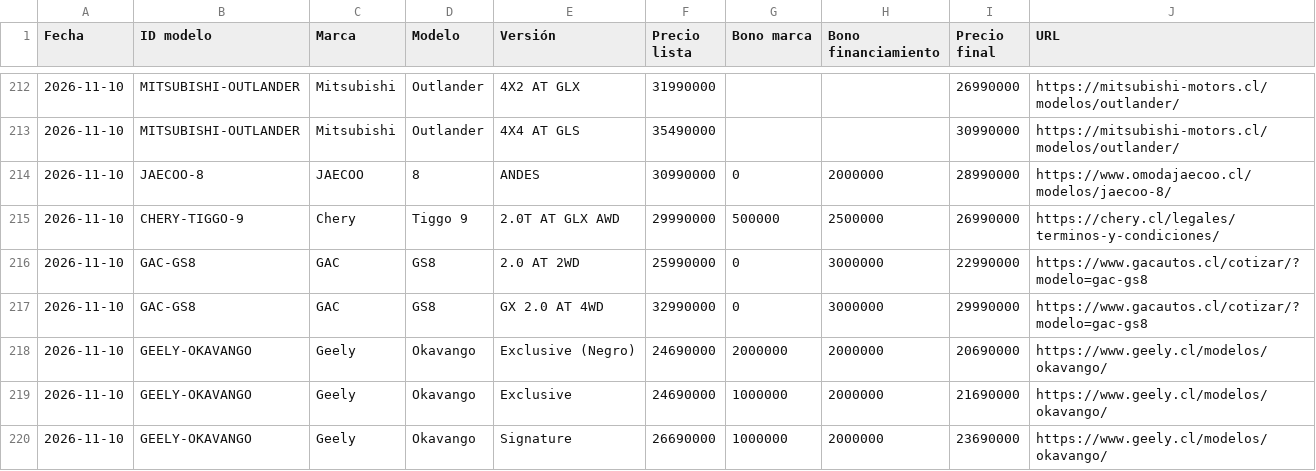
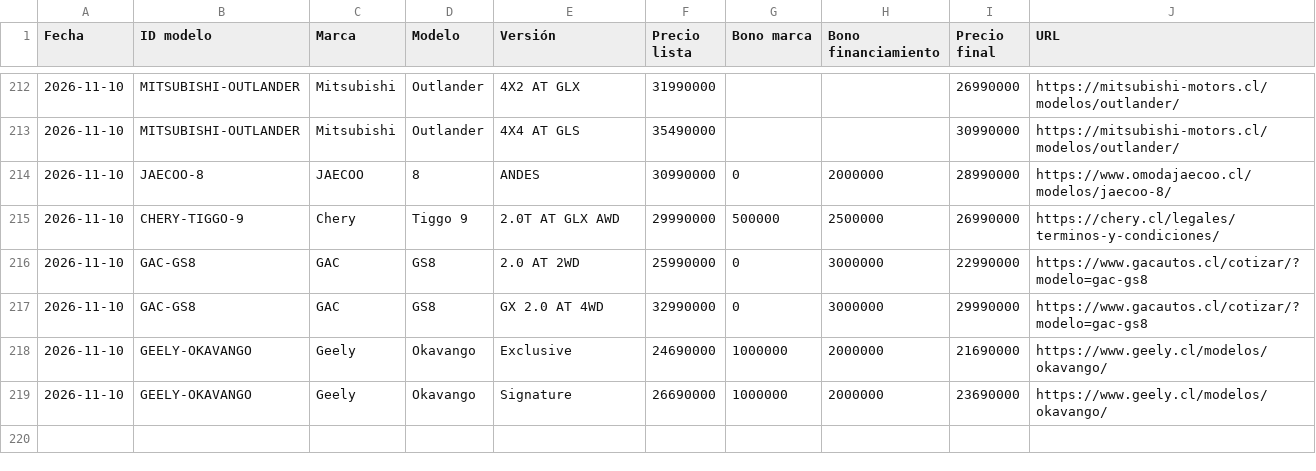
Before and after one commit to lucaskmcrf-source/precios-competencia, a CSV file: historial.csv, drawn as a sheet; only a part is shown, gaps mark what is left out.

```diff
--- a/historial.csv
+++ b/historial.csv
@@ -217,3 +217,2 @@ Fecha,ID modelo,Marca,Modelo,Versión,Precio lista,Bono marca,Bono financiamient
 2026-11-10,GAC-GS8,GAC,GS8,GX 2.0 AT 4WD,32990000,0,3000000,29990000,https://www.gacautos.cl/cotizar/?modelo=gac-gs8
-2026-11-10,GEELY-OKAVANGO,Geely,Okavango,Exclusive (Negro),24690000,2000000,2000000,20690000,https://www.geely.cl/modelos/okavango/
 2026-11-10,GEELY-OKAVANGO,Geely,Okavango,Exclusive,24690000,1000000,2000000,21690000,https://www.geely.cl/modelos/okavango/
```
